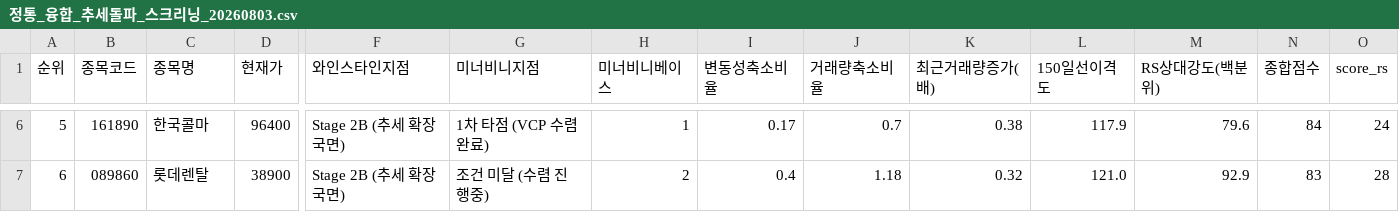
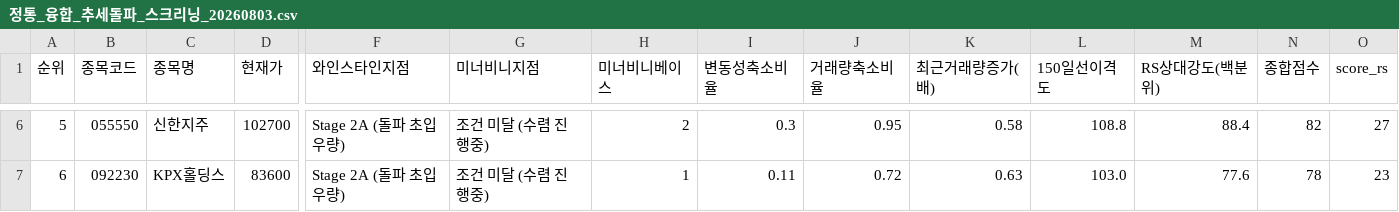
Before and after one commit to nicegoodguy84/korea_stock, a CSV file: 정통_융합_추세돌파_스크리닝_20260803.csv, drawn as a sheet; only a part is shown, gaps mark what is left out; the diff covers the shown part only; the diff names each change by its address in the sheet, - before the commit and + after, or states it on an @@ line.

```diff
--- a/정통_융합_추세돌파_스크리닝_20260803.csv
+++ b/정통_융합_추세돌파_스크리닝_20260803.csv
-B6 (종목코드): 161890
+B6 (종목코드): 055550
-C6 (종목명): 한국콜마
+C6 (종목명): 신한지주
-D6 (현재가): 96400
+D6 (현재가): 102700
-F6:F7 (와인스타인지점): Stage 2B (추세 확장 국면)
+F6:F7 (와인스타인지점): Stage 2A (돌파 초입 우량)
-G6 (미너비니지점): 1차 타점 (VCP 수렴 완료)
+G6 (미너비니지점): 조건 미달 (수렴 진행중)
-H6 (미너비니베이스): 1
+H6 (미너비니베이스): 2
-I6 (변동성축소비율): 0.17
+I6 (변동성축소비율): 0.3
-J6 (거래량축소비율): 0.7
+J6 (거래량축소비율): 0.95
-K6 (최근거래량증가(배)): 0.38
+K6 (최근거래량증가(배)): 0.58
-L6 (150일선이격도): 117.9
+L6 (150일선이격도): 108.8
-M6 (RS상대강도(백분위)): 79.6
+M6 (RS상대강도(백분위)): 88.4
-N6 (종합점수): 84
+N6 (종합점수): 82
-O6 (score_rs): 24
+O6 (score_rs): 27
-B7 (종목코드): 089860
+B7 (종목코드): 092230
-C7 (종목명): 롯데렌탈
+C7 (종목명): KPX홀딩스
-D7 (현재가): 38900
+D7 (현재가): 83600
-H7 (미너비니베이스): 2
+H7 (미너비니베이스): 1
-I7 (변동성축소비율): 0.4
+I7 (변동성축소비율): 0.11
-J7 (거래량축소비율): 1.18
+J7 (거래량축소비율): 0.72
-K7 (최근거래량증가(배)): 0.32
+K7 (최근거래량증가(배)): 0.63
-L7 (150일선이격도): 121.0
+L7 (150일선이격도): 103.0
-M7 (RS상대강도(백분위)): 92.9
+M7 (RS상대강도(백분위)): 77.6
-N7 (종합점수): 83
+N7 (종합점수): 78
-O7 (score_rs): 28
+O7 (score_rs): 23
```
Also changed, not shown: 170 edited cells elsewhere in this file, 2 other files.
